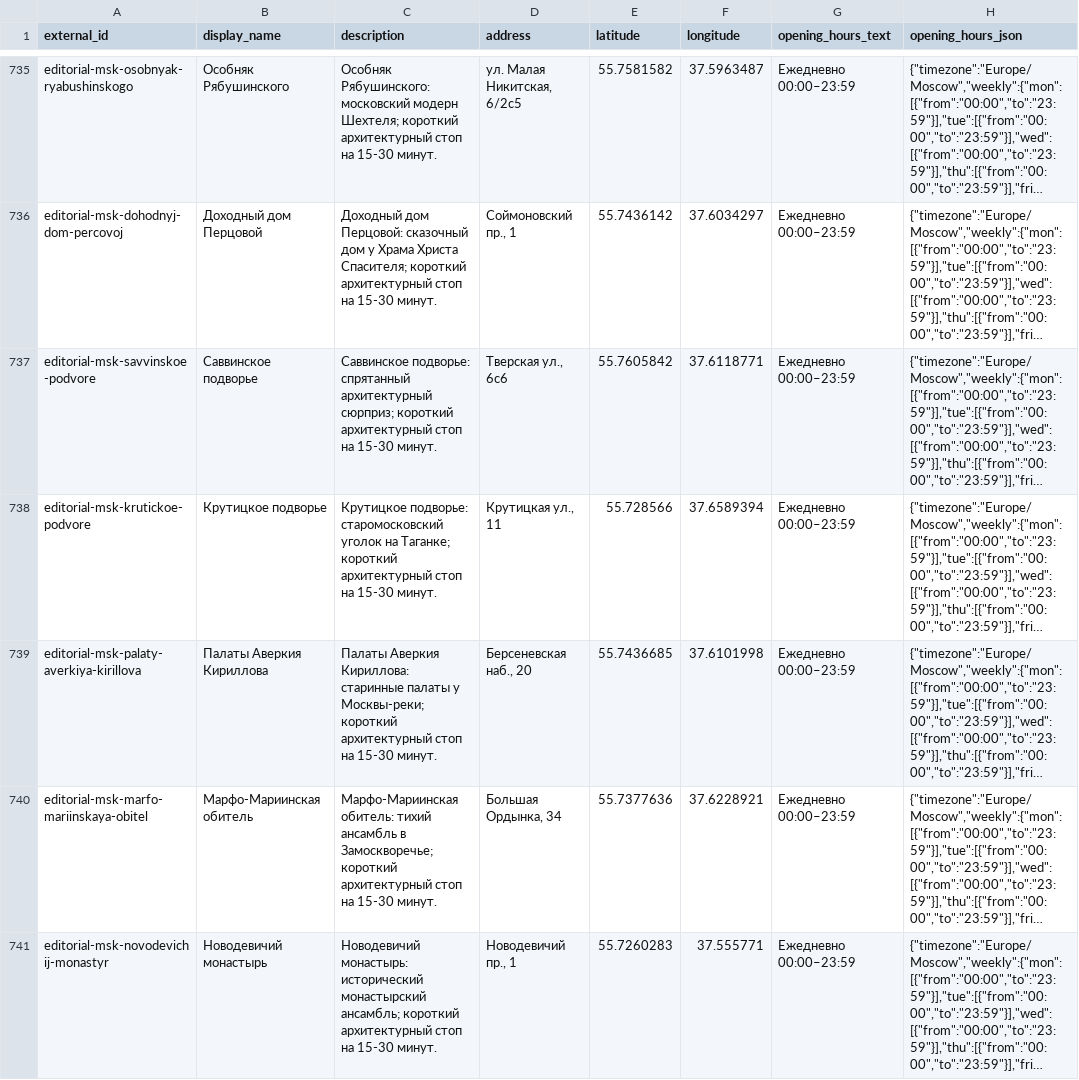
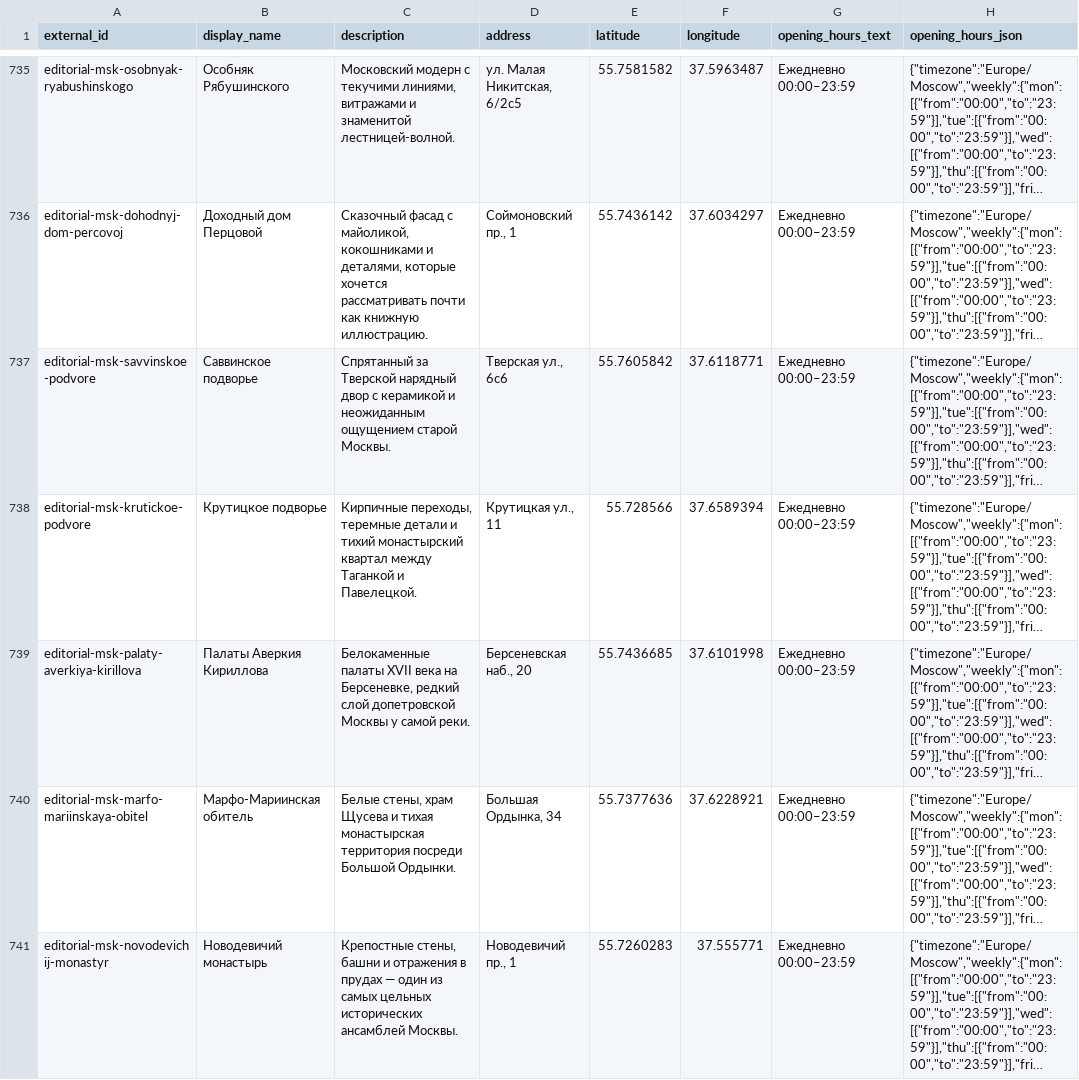
Before and after one commit to sandark7/random-weekend-bot, a CSV file: data/import/places.csv, drawn as a sheet; only a part is shown, gaps mark what is left out; long unchanged cells end in …; the diff covers the shown part only; the diff names each change by its address in the sheet, - before the commit and + after, or states it on an @@ line.

Commit message:
Clean up generated place descriptions

```diff
--- a/data/import/places.csv
+++ b/data/import/places.csv
-C735 (description): Особняк Рябушинского: московский модерн Шехтеля; короткий архитектурный стоп на 15-30 минут.
+C735 (description): Московский модерн с текучими линиями, витражами и знаменитой лестницей-волной.
-C736 (description): Доходный дом Перцовой: сказочный дом у Храма Христа Спасителя; короткий архитектурный стоп на 15-30 минут.
+C736 (description): Сказочный фасад с майоликой, кокошниками и деталями, которые хочется рассматривать почти как книжную иллюстрацию.
-C737 (description): Саввинское подворье: спрятанный архитектурный сюрприз; короткий архитектурный стоп на 15-30 минут.
+C737 (description): Спрятанный за Тверской нарядный двор с керамикой и неожиданным ощущением старой Москвы.
-C738 (description): Крутицкое подворье: старомосковский уголок на Таганке; короткий архитектурный стоп на 15-30 минут.
+C738 (description): Кирпичные переходы, теремные детали и тихий монастырский квартал между Таганкой и Павелецкой.
-C739 (description): Палаты Аверкия Кириллова: старинные палаты у Москвы-реки; короткий архитектурный стоп на 15-30 минут.
+C739 (description): Белокаменные палаты XVII века на Берсеневке, редкий слой допетровской Москвы у самой реки.
-C740 (description): Марфо-Мариинская обитель: тихий ансамбль в Замоскворечье; короткий архитектурный стоп на 15-30 минут.
+C740 (description): Белые стены, храм Щусева и тихая монастырская территория посреди Большой Ордынки.
-C741 (description): Новодевичий монастырь: исторический монастырский ансамбль; короткий архитектурный стоп на 15-30 минут.
+C741 (description): Крепостные стены, башни и отражения в прудах — один из самых цельных исторических ансамблей Москвы.
```
Also changed, not shown: 175 edited cells elsewhere in this file.
